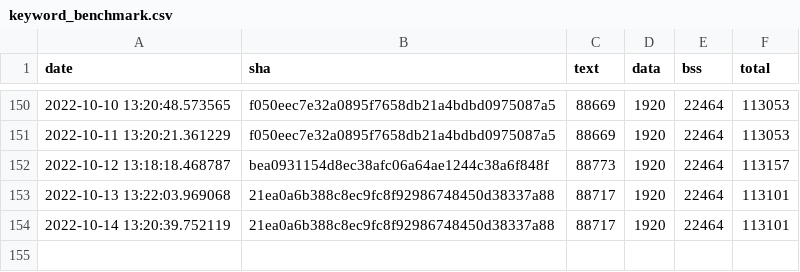
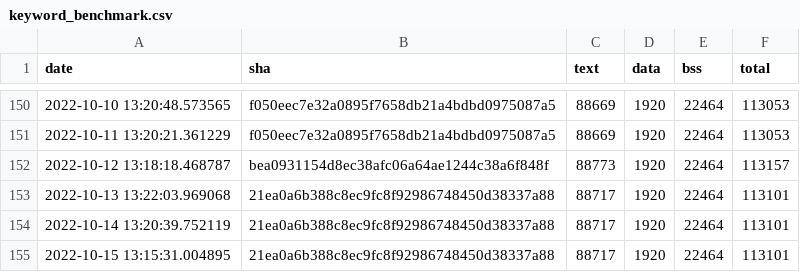
Before and after one commit to jwithers/tflite-micro, a CSV file: data/continuous_builds/size_profiling/linux_x86_64_release/keyword_benchmark.csv, drawn as a sheet; only a part is shown, gaps mark what is left out; the diff names each change by its address in the sheet, - before the commit and + after, or states it on an @@ line.

Commit message:
Automated binary size log update

```diff
--- a/data/continuous_builds/size_profiling/linux_x86_64_release/keyword_benchmark.csv
+++ b/data/continuous_builds/size_profiling/linux_x86_64_release/keyword_benchmark.csv
+row 155: 2022-10-15 13:15:31.004895 | 21ea0a6b388c8ec9fc8f92986748450d38337a88 | 88717 | 1920 | 22464 | 113101
```
Also changed, not shown: data/continuous_builds/size_profiling/linux_x86_64_release/baseline_memory_footprint.csv, data/continuous_builds/size_profiling/linux_x86_64_release/interpreter_memory_footprint.csv, 3 other files.
